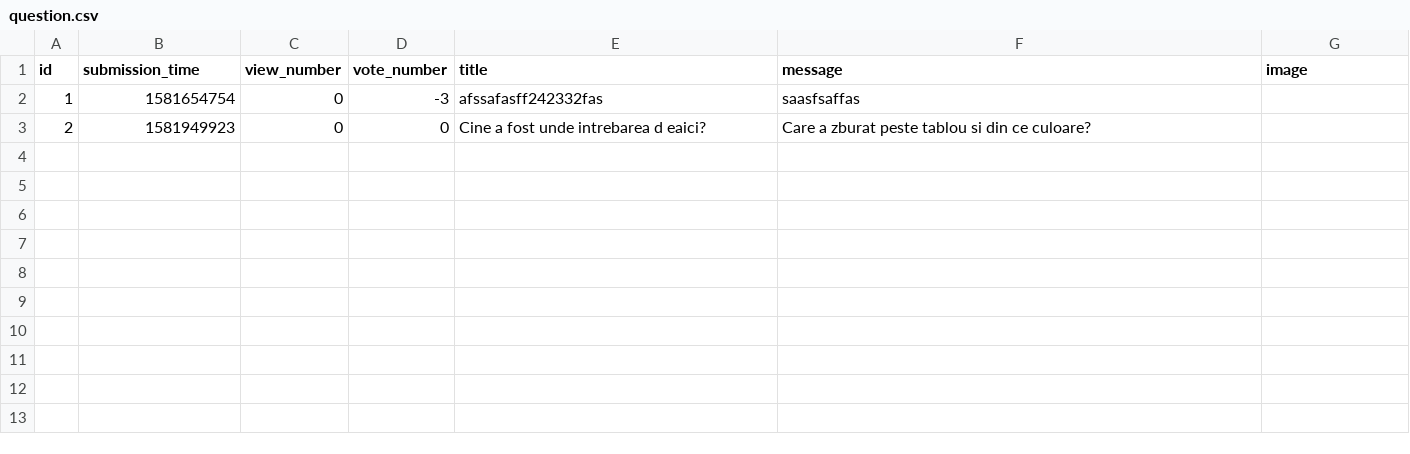
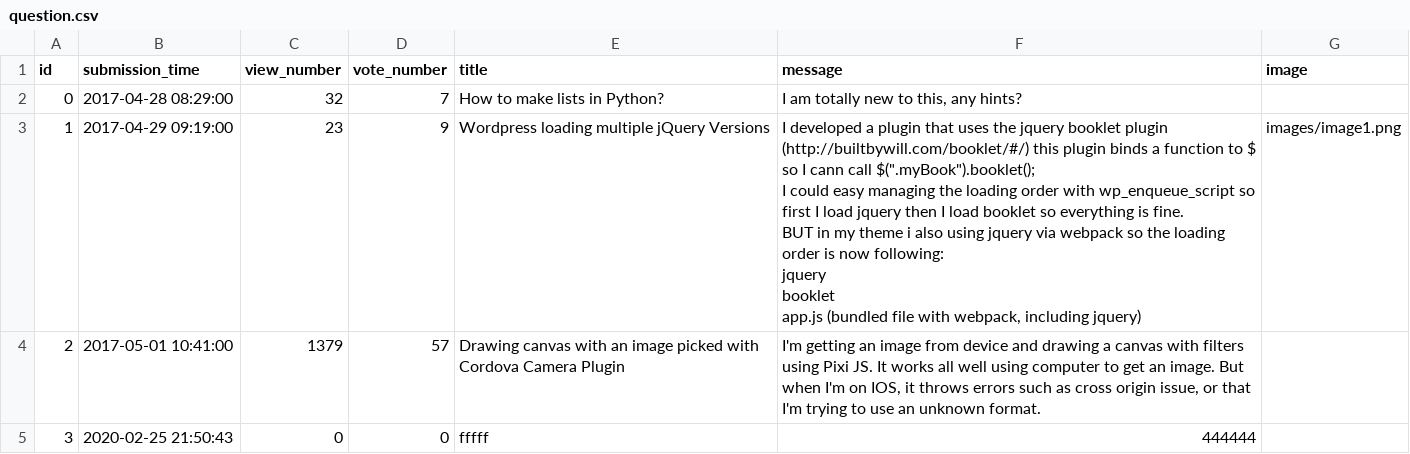
Before and after one commit to silviurdr/ask-mate-python, a CSV file: sample_data/question.csv, drawn as a sheet.

Commit message:
Add SQL for 5 functions

```diff
--- a/sample_data/question.csv
+++ b/sample_data/question.csv
@@ -1,3 +1,14 @@
 id,submission_time,view_number,vote_number,title,message,image
-1,1581654754,0,-3,afssafasff242332fas,saasfsaffas,
-2,1581949923,0,0,Cine a fost unde intrebarea d eaici?,Care a zburat peste tablou si din ce culoare?,
+0,2017-04-28 08:29:00,32,7,How to make lists in Python?,"I am totally new to this, any hints?",
+1,2017-04-29 09:19:00,23,9,Wordpress loading multiple jQuery Versions,"I developed a plugin that uses the jquery booklet plugin (http://builtbywill.com/booklet/#/) this plugin binds a function to $ so I cann call $("".myBook"").booklet();
+
+I could easy managing the loading order with wp_enqueue_script so first I load jquery then I load booklet so everything is fine.
+
+BUT in my theme i also using jquery via webpack so the loading order is now following:
+
+jquery
+booklet
+app.js (bundled file with webpack, including jquery)",images/image1.png
+2,2017-05-01 10:41:00,1379,57,Drawing canvas with an image picked with Cordova Camera Plugin,"I'm getting an image from device and drawing a canvas with filters using Pixi JS. It works all well using computer to get an image. But when I'm on IOS, it throws errors such as cross origin issue, or that I'm trying to use an unknown format.
+",
+3,2020-02-25 21:50:43,0,0,fffff,444444,
```
Also changed, not shown: 4 other files.
